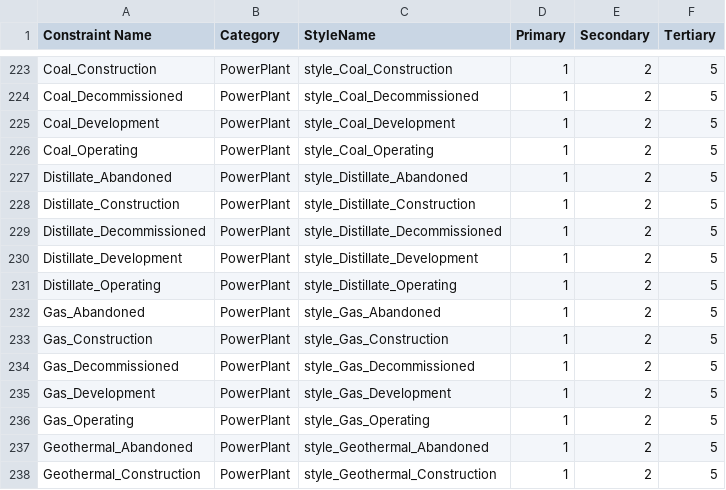
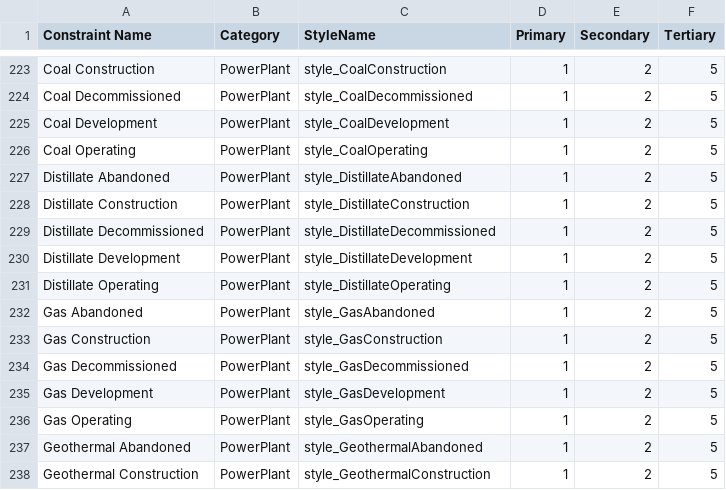
Before and after one commit to windpioneers-tool/osm-lookup-table, a CSV file: Constraint-Style Lookup Table.csv, drawn as a sheet; only a part is shown, gaps mark what is left out; the diff covers the shown part only; the diff names each change by its address in the sheet, - before the commit and + after, or states it on an @@ line.

Commit message:
Update Constraint-Style Lookup Table.csv

```diff
--- a/Constraint-Style Lookup Table.csv
+++ b/Constraint-Style Lookup Table.csv
-A223 (Constraint Name): Coal_Construction
+A223 (Constraint Name): Coal Construction
-C223 (StyleName): style_Coal_Construction
+C223 (StyleName): style_CoalConstruction
-A224 (Constraint Name): Coal_Decommissioned
+A224 (Constraint Name): Coal Decommissioned
-C224 (StyleName): style_Coal_Decommissioned
+C224 (StyleName): style_CoalDecommissioned
-A225 (Constraint Name): Coal_Development
+A225 (Constraint Name): Coal Development
-C225 (StyleName): style_Coal_Development
+C225 (StyleName): style_CoalDevelopment
-A226 (Constraint Name): Coal_Operating
+A226 (Constraint Name): Coal Operating
-C226 (StyleName): style_Coal_Operating
+C226 (StyleName): style_CoalOperating
-A227 (Constraint Name): Distillate_Abandoned
+A227 (Constraint Name): Distillate Abandoned
-C227 (StyleName): style_Distillate_Abandoned
+C227 (StyleName): style_DistillateAbandoned
-A228 (Constraint Name): Distillate_Construction
+A228 (Constraint Name): Distillate Construction
-C228 (StyleName): style_Distillate_Construction
+C228 (StyleName): style_DistillateConstruction
-A229 (Constraint Name): Distillate_Decommissioned
+A229 (Constraint Name): Distillate Decommissioned
-C229 (StyleName): style_Distillate_Decommissioned
+C229 (StyleName): style_DistillateDecommissioned
-A230 (Constraint Name): Distillate_Development
+A230 (Constraint Name): Distillate Development
-C230 (StyleName): style_Distillate_Development
+C230 (StyleName): style_DistillateDevelopment
-A231 (Constraint Name): Distillate_Operating
+A231 (Constraint Name): Distillate Operating
-C231 (StyleName): style_Distillate_Operating
+C231 (StyleName): style_DistillateOperating
-A232 (Constraint Name): Gas_Abandoned
+A232 (Constraint Name): Gas Abandoned
-C232 (StyleName): style_Gas_Abandoned
+C232 (StyleName): style_GasAbandoned
-A233 (Constraint Name): Gas_Construction
+A233 (Constraint Name): Gas Construction
-C233 (StyleName): style_Gas_Construction
+C233 (StyleName): style_GasConstruction
-A234 (Constraint Name): Gas_Decommissioned
+A234 (Constraint Name): Gas Decommissioned
-C234 (StyleName): style_Gas_Decommissioned
+C234 (StyleName): style_GasDecommissioned
-A235 (Constraint Name): Gas_Development
+A235 (Constraint Name): Gas Development
-C235 (StyleName): style_Gas_Development
+C235 (StyleName): style_GasDevelopment
-A236 (Constraint Name): Gas_Operating
+A236 (Constraint Name): Gas Operating
-C236 (StyleName): style_Gas_Operating
+C236 (StyleName): style_GasOperating
-A237 (Constraint Name): Geothermal_Abandoned
+A237 (Constraint Name): Geothermal Abandoned
-C237 (StyleName): style_Geothermal_Abandoned
+C237 (StyleName): style_GeothermalAbandoned
-A238 (Constraint Name): Geothermal_Construction
+A238 (Constraint Name): Geothermal Construction
-C238 (StyleName): style_Geothermal_Construction
+C238 (StyleName): style_GeothermalConstruction
```
Also changed, not shown: 88 edited cells elsewhere in this file.
